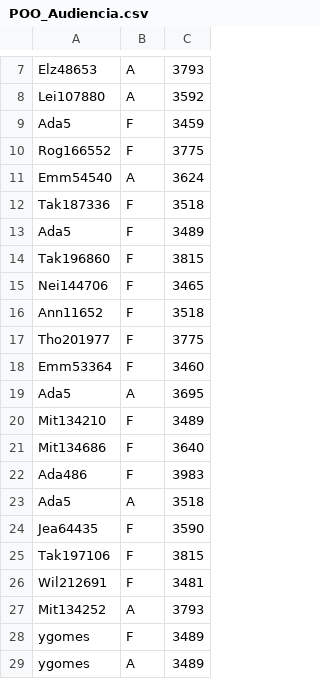
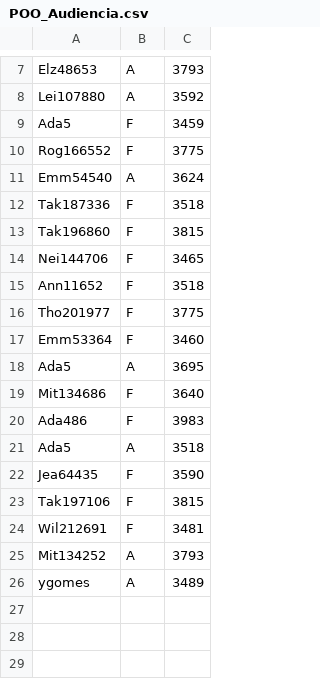
Before and after one commit to DisciplinasProgramacao/lpm_projetos_3_4_5-grupo4-g2, a CSV file: codigo/lpm_projetos_3_4_5/bin/csv_files_test/POO_Audiencia.csv, drawn as a sheet; only a part is shown, gaps mark what is left out; the diff names each change by its address in the sheet, - before the commit and + after, or states it on an @@ line.

```diff
--- a/codigo/lpm_projetos_3_4_5/bin/csv_files_test/POO_Audiencia.csv
+++ b/codigo/lpm_projetos_3_4_5/bin/csv_files_test/POO_Audiencia.csv
-row 13: Ada5 | F | 3489
-row 20: Mit134210 | F | 3489
-row 28: ygomes | F | 3489
```
Also changed, not shown: codigo/lpm_projetos_3_4_5/src/csv_files_test/POO_Audiencia.csv, 4 other files.
